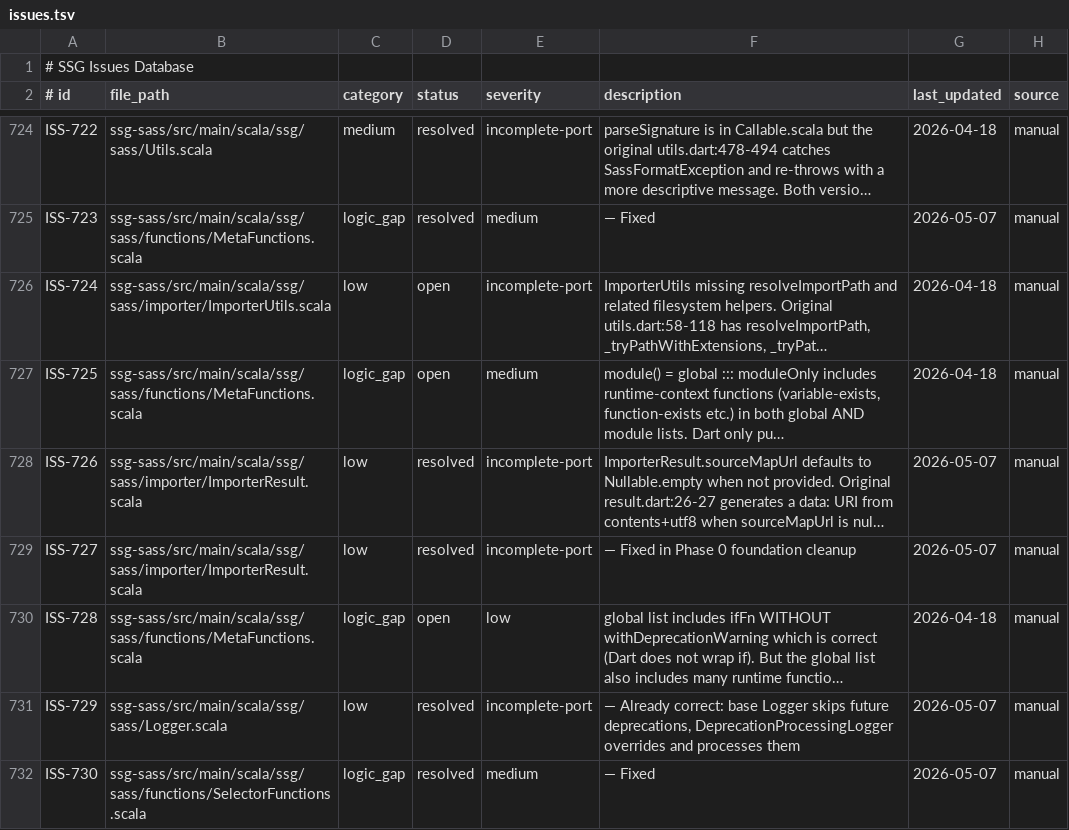
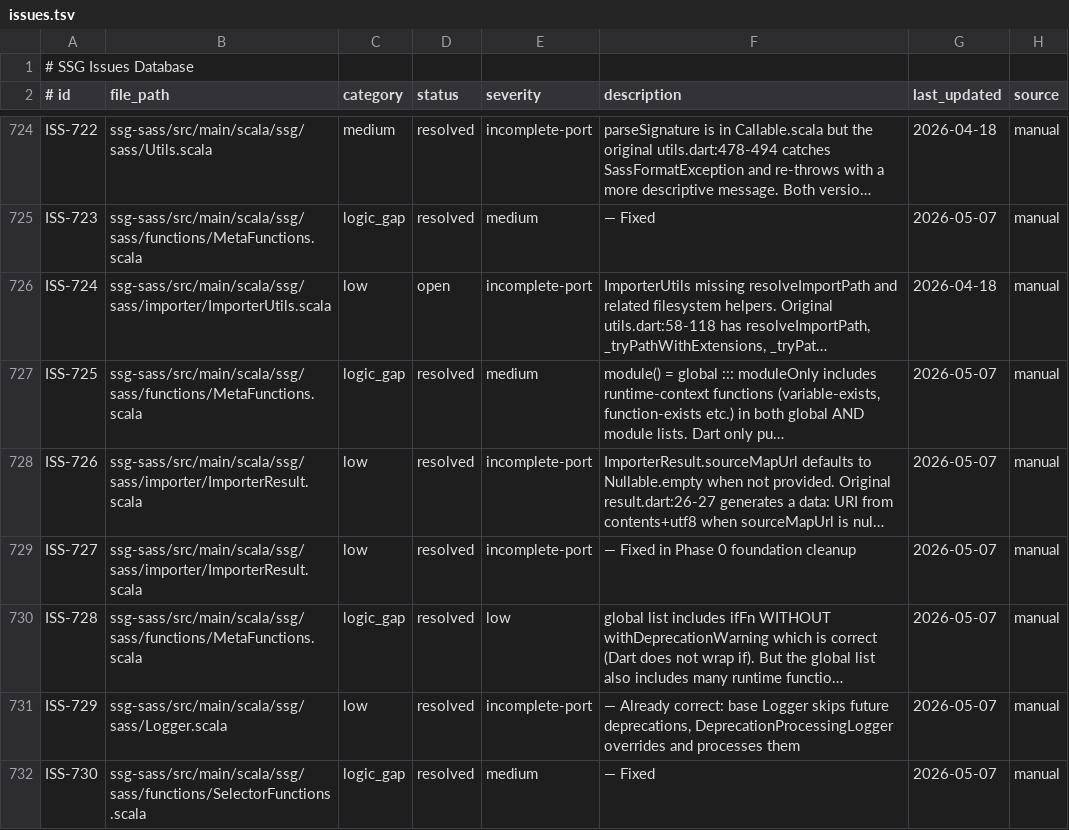
Before and after one commit to scala-steward/ssg, a TSV file: .rescale/data/issues.tsv, drawn as a sheet; only a part is shown, gaps mark what is left out; long unchanged cells end in …; the diff covers the shown part only; the diff names each change by its address in the sheet, - before the commit and + after, or states it on an @@ line.

Commit message:
fix(ssg-sass): Phase B — MetaFunctions, Callable overloads, SelectorFunctions
MetaFunctions: keywords() error fix, global/runtimeFunctions split.
Callable: ParameterList.parse in factories, overloads field, callbackFor.
SelectorFunctions: extend/replace use ExtensionStore static methods.
Verified: serializer edge cases, @supports, Configuration, color spaces.

```diff
--- a/.rescale/data/issues.tsv
+++ b/.rescale/data/issues.tsv
-D727 (status): open
+D727 (status): resolved
-G727 (last_updated): 2026-04-18
+G727 (last_updated): 2026-05-07
-D730 (status): open
+D730 (status): resolved
-G730 (last_updated): 2026-04-18
+G730 (last_updated): 2026-05-07
```
Also changed, not shown: 36 edited cells elsewhere in this file, 5 other files.
